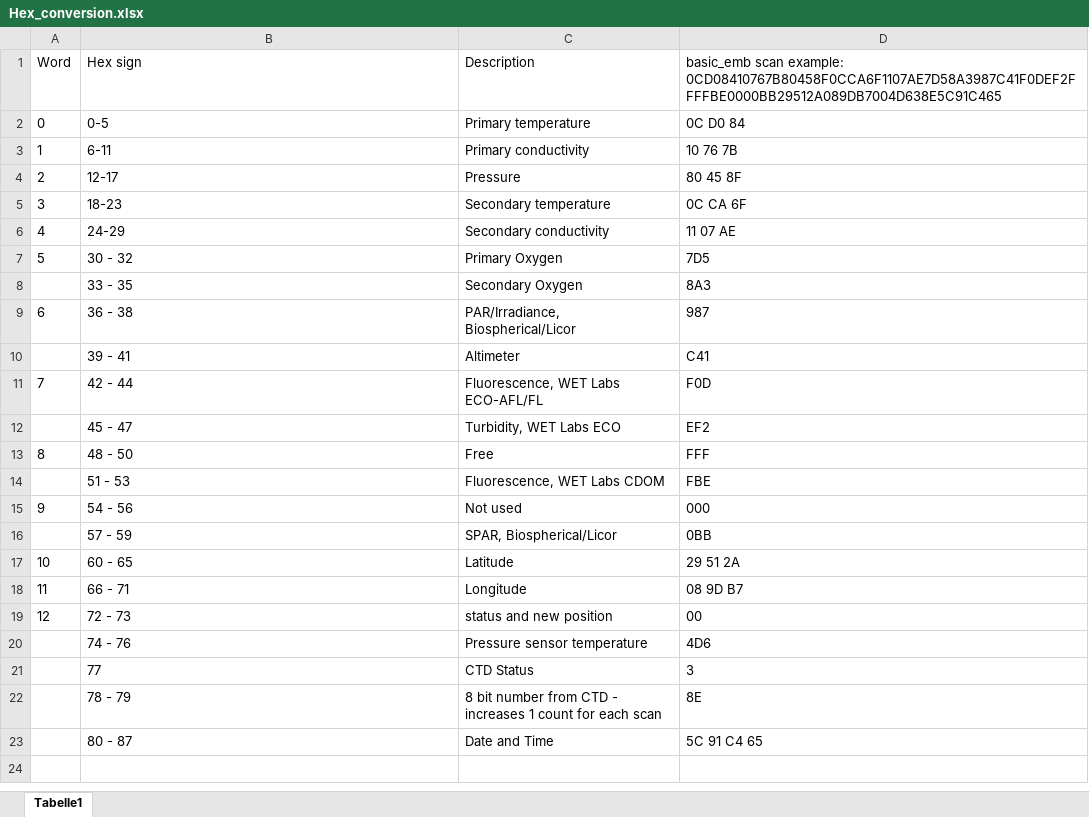
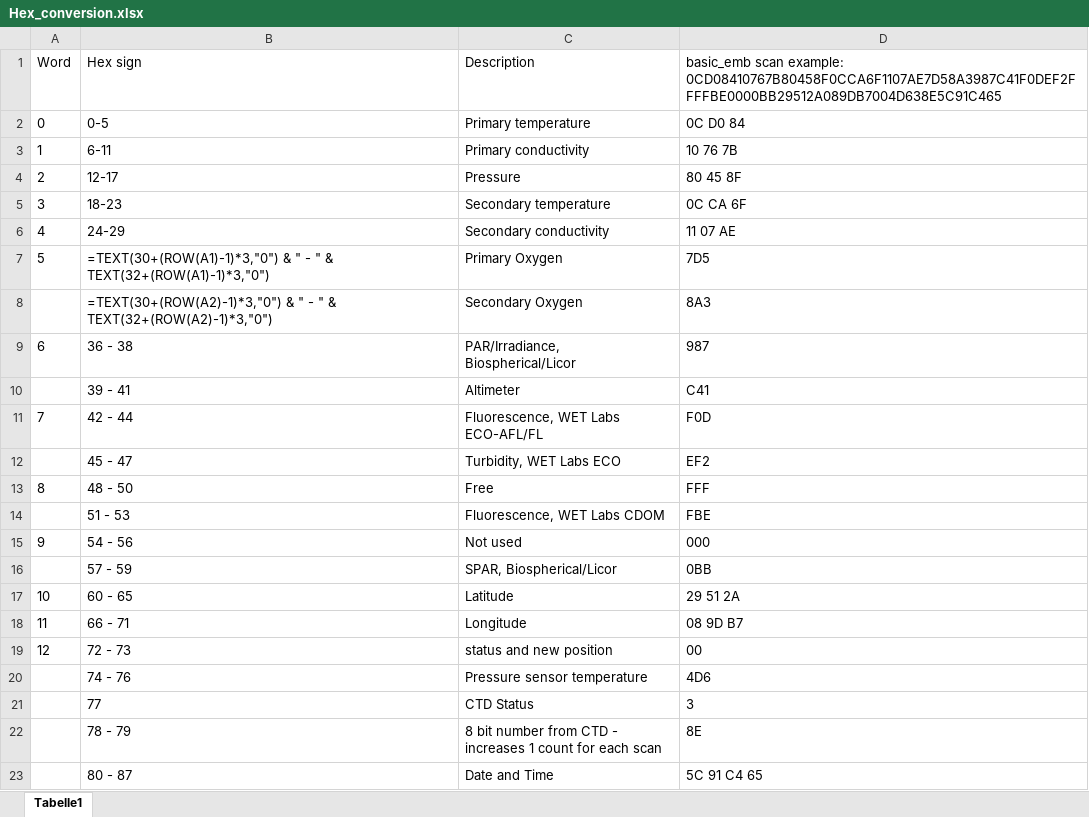
Before and after one commit to aaron-1702/Converter, an Excel workbook: Hex_conversion.xlsx, sheet Tabelle1, drawn as a sheet; values as stored, in another font and other column widths than the file's, no borders; formulas without a stored value are shown as written; table styles not drawn; the diff names each change by its address in the sheet, - before the commit and + after, or states it on an @@ line.

```diff
--- a/Hex_conversion.xlsx (sheet Tabelle1)
+++ b/Hex_conversion.xlsx (sheet Tabelle1)
-B7: 30 - 32
+B7: =TEXT(30+(ROW(A1)-1)*3,"0") & " - " & TEXT(32+(ROW(A1)-1)*3,"0")
-B8: 33 - 35
+B8: =TEXT(30+(ROW(A2)-1)*3,"0") & " - " & TEXT(32+(ROW(A2)-1)*3,"0")
```
Also changed, not shown: 14 other files.
